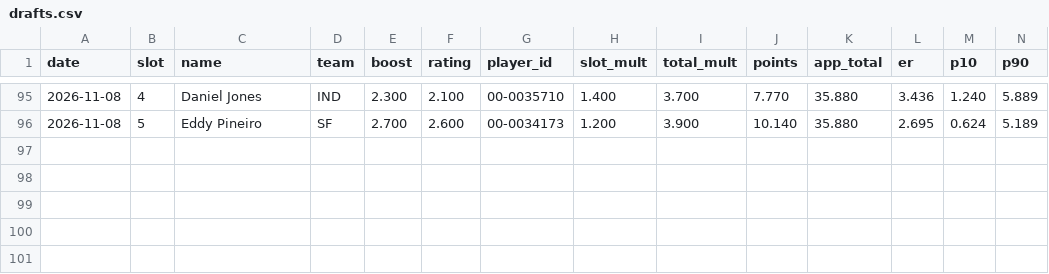
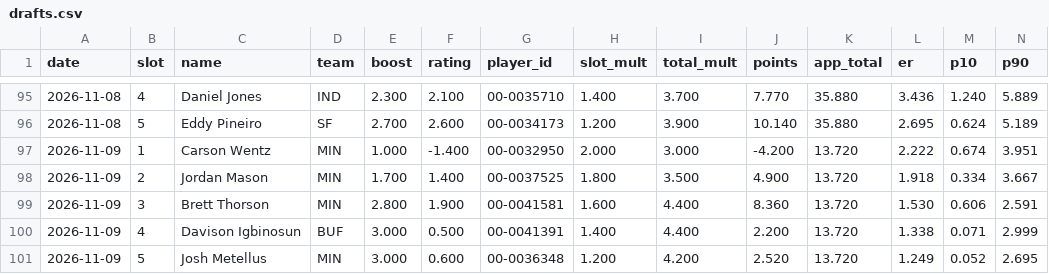
Before and after one commit to hmaxeden-hue/RealNFLDraft, a CSV file: data/history/drafts.csv, drawn as a sheet; only a part is shown, gaps mark what is left out; rows hold the shown columns only; the diff names each change by its address in the sheet, - before the commit and + after, or states it on an @@ line.

```diff
--- a/data/history/drafts.csv
+++ b/data/history/drafts.csv
+row 97: 2026-11-09 | 1 | Carson Wentz | MIN | 1.000 | -1.400 | 00-0032950 | 2.000 | 3.000 | -4.200 | 13.720 | 2.222 | 0.674 | 3.951
+row 98: 2026-11-09 | 2 | Jordan Mason | MIN | 1.700 | 1.400 | 00-0037525 | 1.800 | 3.500 | 4.900 | 13.720 | 1.918 | 0.334 | 3.667
+row 99: 2026-11-09 | 3 | Brett Thorson | MIN | 2.800 | 1.900 | 00-0041581 | 1.600 | 4.400 | 8.360 | 13.720 | 1.530 | 0.606 | 2.591
+row 100: 2026-11-09 | 4 | Davison Igbinosun | BUF | 3.000 | 0.500 | 00-0041391 | 1.400 | 4.400 | 2.200 | 13.720 | 1.338 | 0.071 | 2.999
+row 101: 2026-11-09 | 5 | Josh Metellus | MIN | 3.000 | 0.600 | 00-0036348 | 1.200 | 4.200 | 2.520 | 13.720 | 1.249 | 0.052 | 2.695
```
Also changed, not shown: data/history/rating_cutoffs.csv, data/history/ratings.csv, 10 other files.
